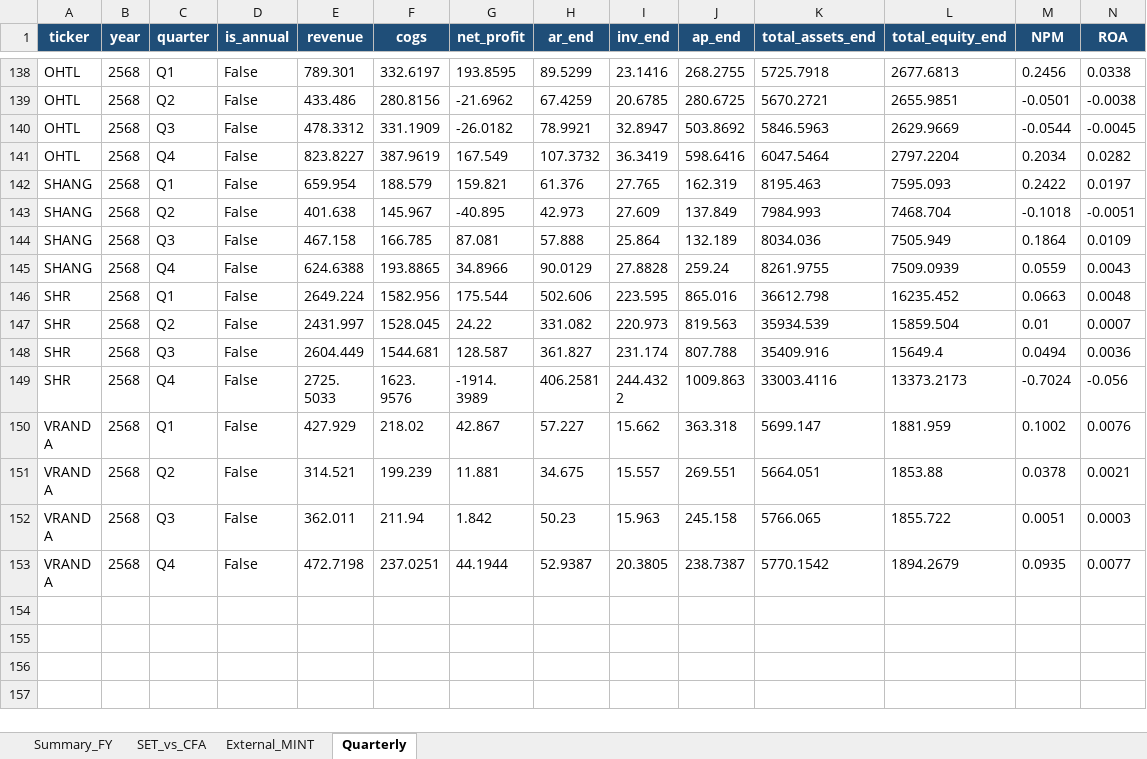
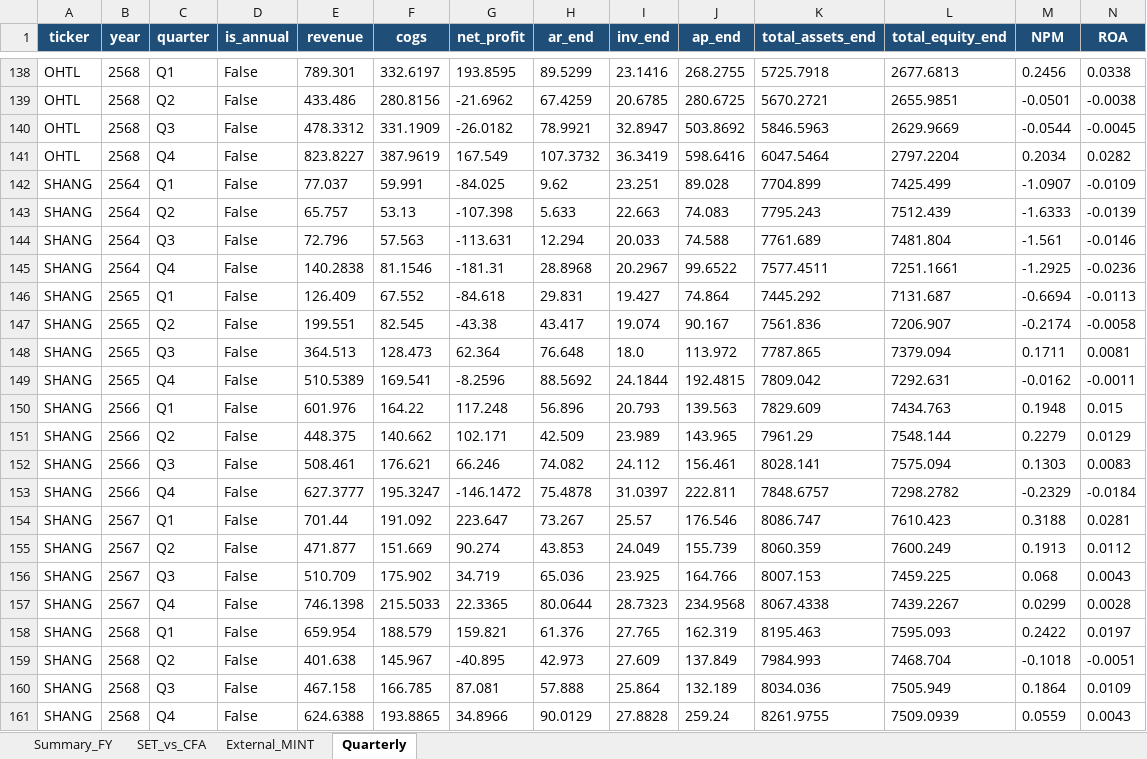
Before and after one commit to Dolopert/Budd, an Excel workbook: tour-finance/output/ratios_report.xlsx, sheet Quarterly, drawn as a sheet; only a part is shown, gaps mark what is left out; the shorter side is filled out with more unchanged rows; values as stored, in another font and other column widths than the file's, no borders; rows hold the shown columns only; the diff names each change by its address in the sheet, - before the commit and + after, or states it on an @@ line.

```diff
--- a/tour-finance/output/ratios_report.xlsx (sheet Quarterly)
+++ b/tour-finance/output/ratios_report.xlsx (sheet Quarterly)
+row 142: SHANG | 2564 | Q1 | False | 77.037 | 59.991 | -84.025 | 9.62 | 23.251 | 89.028 | 7704.899 | 7425.499 | -1.0907 | -0.0109
+row 143: SHANG | 2564 | Q2 | False | 65.757 | 53.13 | -107.398 | 5.633 | 22.663 | 74.083 | 7795.243 | 7512.439 | -1.6333 | -0.0139
+row 144: SHANG | 2564 | Q3 | False | 72.796 | 57.563 | -113.631 | 12.294 | 20.033 | 74.588 | 7761.689 | 7481.804 | -1.561 | -0.0146
+row 145: SHANG | 2564 | Q4 | False | 140.2838 | 81.1546 | -181.31 | 28.8968 | 20.2967 | 99.6522 | 7577.4511 | 7251.1661 | -1.2925 | -0.0236
+row 146: SHANG | 2565 | Q1 | False | 126.409 | 67.552 | -84.618 | 29.831 | 19.427 | 74.864 | 7445.292 | 7131.687 | -0.6694 | -0.0113
+row 147: SHANG | 2565 | Q2 | False | 199.551 | 82.545 | -43.38 | 43.417 | 19.074 | 90.167 | 7561.836 | 7206.907 | -0.2174 | -0.0058
+row 148: SHANG | 2565 | Q3 | False | 364.513 | 128.473 | 62.364 | 76.648 | 18.0 | 113.972 | 7787.865 | 7379.094 | 0.1711 | 0.0081
+row 149: SHANG | 2565 | Q4 | False | 510.5389 | 169.541 | -8.2596 | 88.5692 | 24.1844 | 192.4815 | 7809.042 | 7292.631 | -0.0162 | -0.0011
+row 150: SHANG | 2566 | Q1 | False | 601.976 | 164.22 | 117.248 | 56.896 | 20.793 | 139.563 | 7829.609 | 7434.763 | 0.1948 | 0.015
+row 151: SHANG | 2566 | Q2 | False | 448.375 | 140.662 | 102.171 | 42.509 | 23.989 | 143.965 | 7961.29 | 7548.144 | 0.2279 | 0.0129
+row 152: SHANG | 2566 | Q3 | False | 508.461 | 176.621 | 66.246 | 74.082 | 24.112 | 156.461 | 8028.141 | 7575.094 | 0.1303 | 0.0083
+row 153: SHANG | 2566 | Q4 | False | 627.3777 | 195.3247 | -146.1472 | 75.4878 | 31.0397 | 222.811 | 7848.6757 | 7298.2782 | -0.2329 | -0.0184
+row 154: SHANG | 2567 | Q1 | False | 701.44 | 191.092 | 223.647 | 73.267 | 25.57 | 176.546 | 8086.747 | 7610.423 | 0.3188 | 0.0281
+row 155: SHANG | 2567 | Q2 | False | 471.877 | 151.669 | 90.274 | 43.853 | 24.049 | 155.739 | 8060.359 | 7600.249 | 0.1913 | 0.0112
+row 156: SHANG | 2567 | Q3 | False | 510.709 | 175.902 | 34.719 | 65.036 | 23.925 | 164.766 | 8007.153 | 7459.225 | 0.068 | 0.0043
+row 157: SHANG | 2567 | Q4 | False | 746.1398 | 215.5033 | 22.3365 | 80.0644 | 28.7323 | 234.9568 | 8067.4338 | 7439.2267 | 0.0299 | 0.0028
```
Also changed, not shown: tour-finance/output/SHANG_quarterly_linked.xlsx, tour-finance/output/TOUR_all_linked.xlsx, 17 other files.
